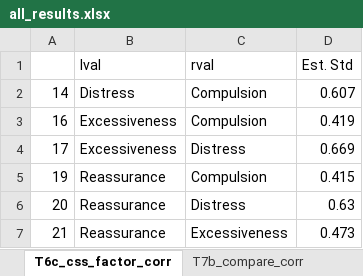
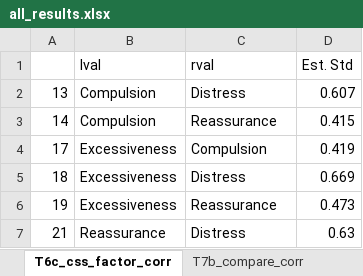
Before and after one commit to Yaseen279/History-Exam, an Excel workbook: research/output/tables/all_results.xlsx, sheet T6c_css_factor_corr, drawn as a sheet; values as stored, in another font and other column widths than the file's, no borders; removed rows and columns are numbered as before the commit, all else as after; the diff names each change by its address in the sheet, - before the commit and + after, or states it on an @@ line.

```diff
--- a/research/output/tables/all_results.xlsx (sheet T6c_css_factor_corr)
+++ b/research/output/tables/all_results.xlsx (sheet T6c_css_factor_corr)
+row 2: 13 | Compulsion | Distress | 0.607
-B3 (lval): Distress
+B3 (lval): Compulsion
-C3 (rval): Compulsion
+C3 (rval): Reassurance
-D3 (Est. Std): 0.607
+D3 (Est. Std): 0.415
-A4: 16
+A4: 17
-A5: 17
+A5: 18
-B6 (lval): Reassurance
+B6 (lval): Excessiveness
-C6 (rval): Compulsion
+C6 (rval): Reassurance
-D6 (Est. Std): 0.415
+D6 (Est. Std): 0.473
-row 6: 20 | Reassurance | Distress | 0.63
-C7 (rval): Excessiveness
+C7 (rval): Distress
-D7 (Est. Std): 0.473
+D7 (Est. Std): 0.63
```
Also changed, not shown: other sheet tabs, 7 other files.
